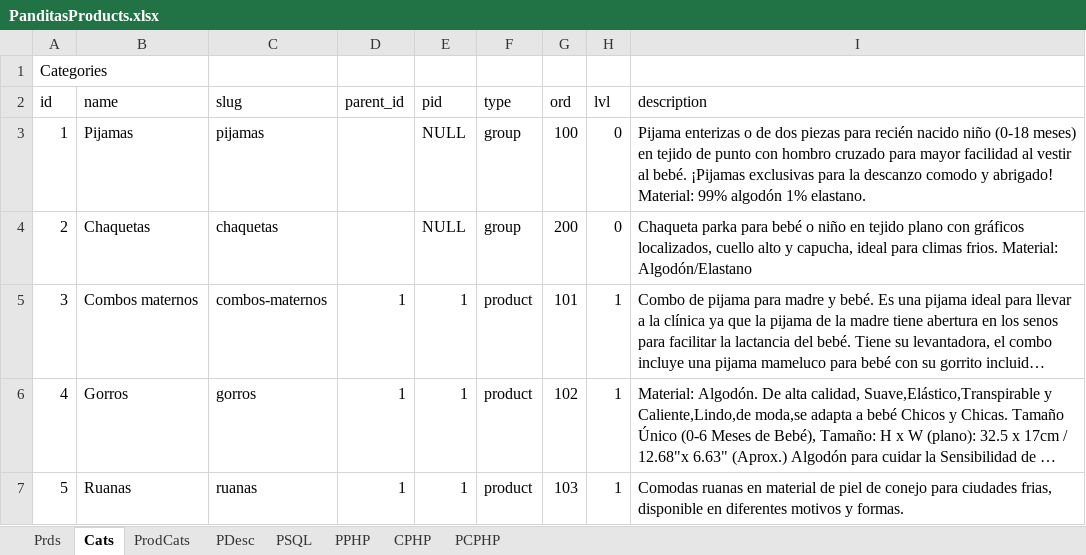
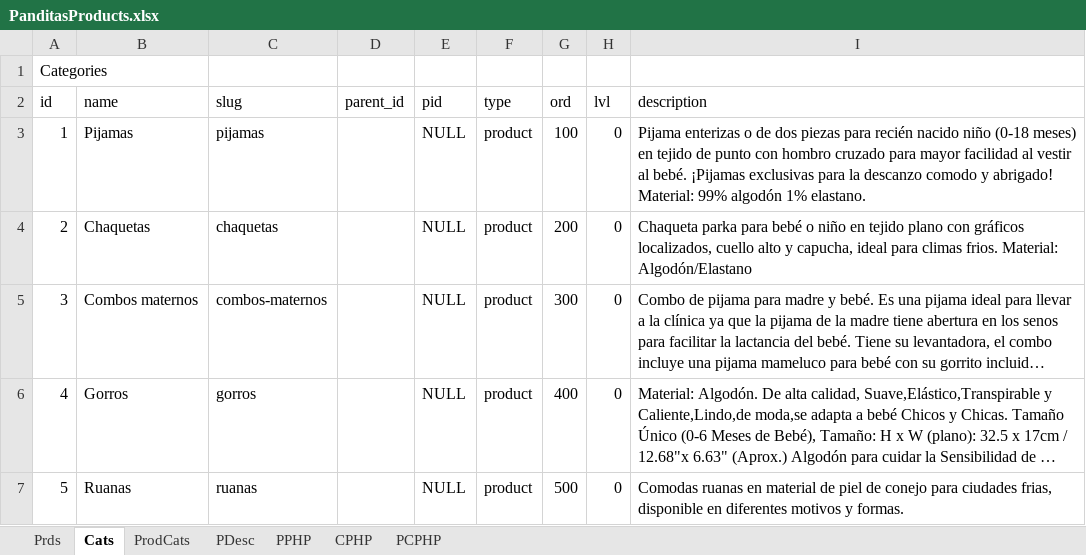
Before and after one commit to marcohern/ultimate, an Excel workbook: docs/PanditasProducts.xlsx, sheet Cats, drawn as a sheet; long unchanged cells end in …; values as stored, in another font and other column widths than the file's, no borders; the diff names each change by its address in the sheet, - before the commit and + after, or states it on an @@ line.

```diff
--- a/docs/PanditasProducts.xlsx (sheet Cats)
+++ b/docs/PanditasProducts.xlsx (sheet Cats)
-sheet tab: PSQL
-F3:F4 (type): group
+F3:F4 (type): product
-D5:D7 (parent_id): 1
+D5:D7 (parent_id): (empty)
-E5:E7 (pid): 1
+E5:E7 (pid): NULL
-G5 (ord): 101
+G5 (ord): 300
-H5:H7 (lvl): 1
+H5:H7 (lvl): 0
-G6 (ord): 102
+G6 (ord): 400
-G7 (ord): 103
+G7 (ord): 500
```
Also changed, not shown: sheet PCPHP, sheet PPHP, sheet CPHP, 4 other files.
